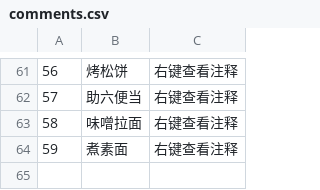
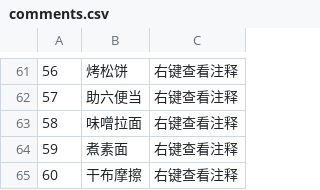
Before and after one commit to Spmario233/ab1st_decompile_translate, a CSV file: dat/comments.csv, drawn as a sheet; only a part is shown, gaps mark what is left out; the diff names each change by its address in the sheet, - before the commit and + after, or states it on an @@ line.

```diff
--- a/dat/comments.csv
+++ b/dat/comments.csv
+row 65: 60 | 干布摩擦 | 右键查看注释
```
Also changed, not shown: 10 other files.
